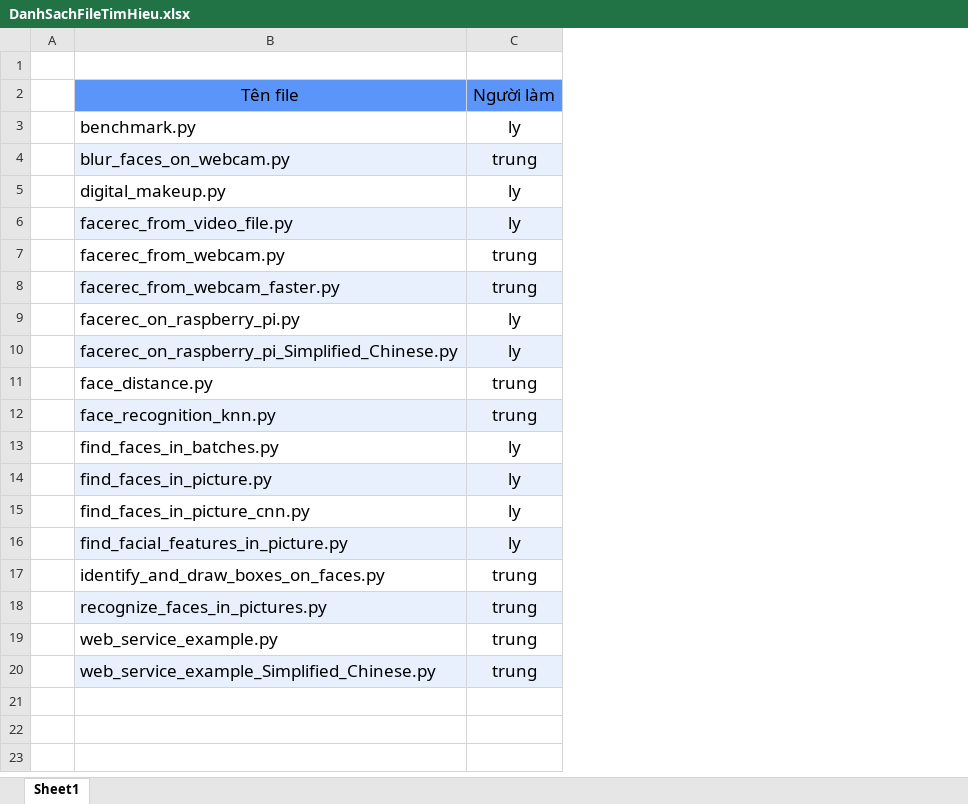
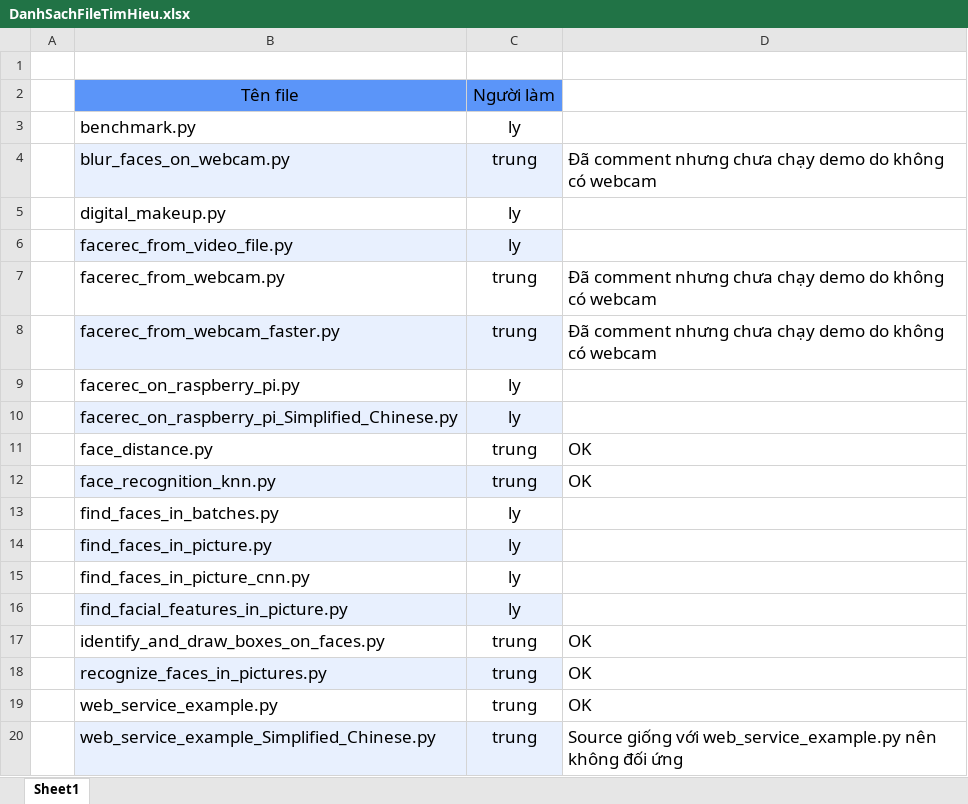
Before and after one commit to HueHung/face_recognition, an Excel workbook: DanhSachFileTimHieu.xlsx, sheet Sheet1, drawn as a sheet; values as stored, in another font and other column widths than the file's, no borders; the diff names each change by its address in the sheet, - before the commit and + after, or states it on an @@ line.

Commit message:
Cập nhật tiến độ

```diff
--- a/DanhSachFileTimHieu.xlsx (sheet Sheet1)
+++ b/DanhSachFileTimHieu.xlsx (sheet Sheet1)
+column D, rows 4-20: Đã comment nhưng chưa chạy demo do không có webcam |  |  | Đã comment nhưng chưa chạy demo do không có webcam | Đã comment nhưng chưa chạy demo do không có webcam |  |  | OK | OK |  |  |  |  | OK | OK | OK | Source giống với web_service_example.py nên không đối ứng
```
